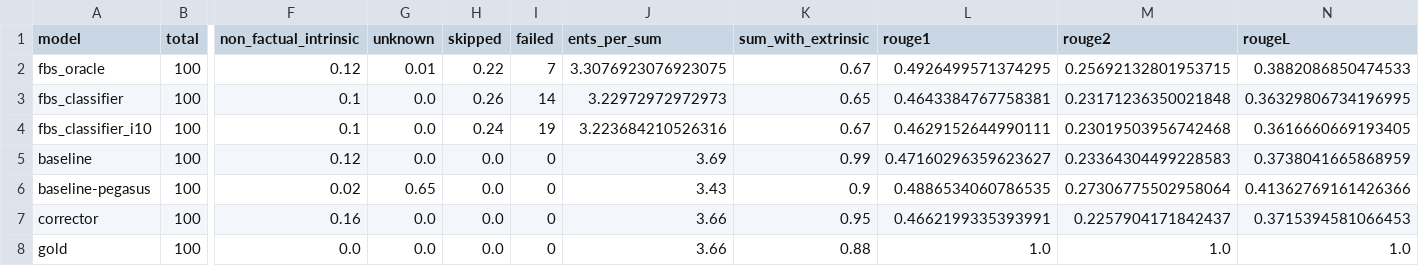
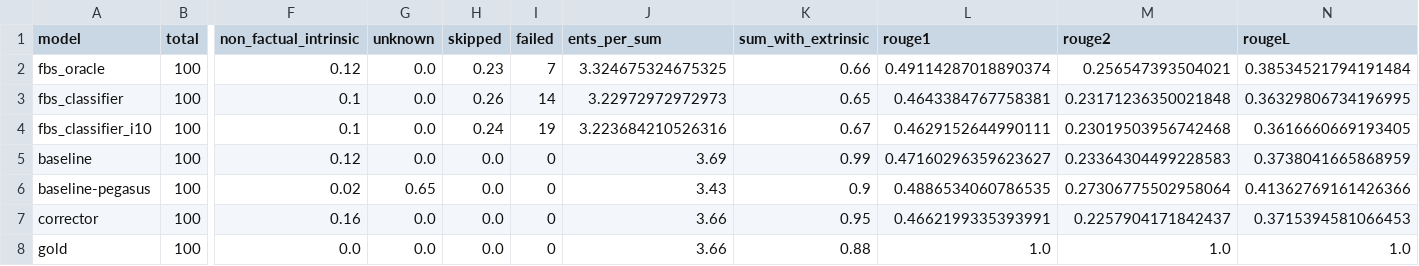
Before and after one commit to danton-nlp/GEF, a CSV file: results/evaluation/test-extrinsic-100.csv, drawn as a sheet; only a part is shown, gaps mark what is left out; the diff names each change by its address in the sheet, - before the commit and + after, or states it on an @@ line.

Commit message:
update test-extrinsic evaluation, given annotation
- after annotation, that one new oracle-generated summary is skipped

```diff
--- a/results/evaluation/test-extrinsic-100.csv
+++ b/results/evaluation/test-extrinsic-100.csv
-G2 (unknown): 0.01
+G2 (unknown): 0.0
-H2 (skipped): 0.22
+H2 (skipped): 0.23
-J2 (ents_per_sum): 3.3076923076923075
+J2 (ents_per_sum): 3.324675324675325
-K2 (sum_with_extrinsic): 0.67
+K2 (sum_with_extrinsic): 0.66
-L2 (rouge1): 0.4926499571374295
+L2 (rouge1): 0.49114287018890374
-M2 (rouge2): 0.25692132801953715
+M2 (rouge2): 0.256547393504021
-N2 (rougeL): 0.3882086850474533
+N2 (rougeL): 0.38534521794191484
```
Also changed, not shown: 1 other file.
